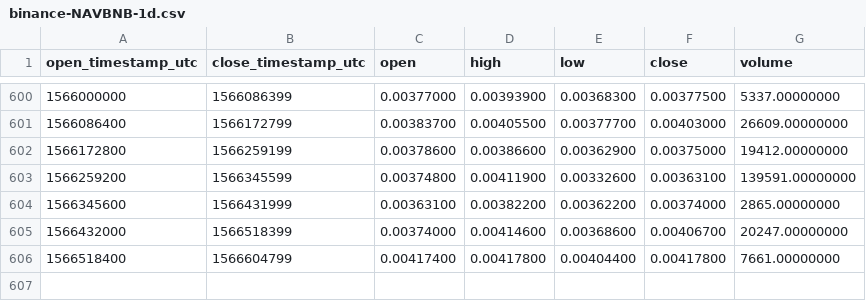
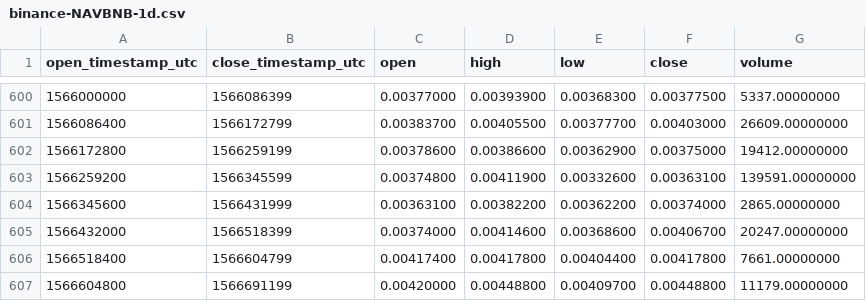
Before and after one commit to cryptobigbro/binance-NAVBNB, a CSV file: binance-NAVBNB-1d.csv, drawn as a sheet; only a part is shown, gaps mark what is left out; the diff names each change by its address in the sheet, - before the commit and + after, or states it on an @@ line.

Commit message:
Update OHLCV data.

```diff
--- a/binance-NAVBNB-1d.csv
+++ b/binance-NAVBNB-1d.csv
+row 607: 1566604800 | 1566691199 | 0.00420000 | 0.00448800 | 0.00409700 | 0.00448800 | 11179.00000000
```
Also changed, not shown: 1 other file.
